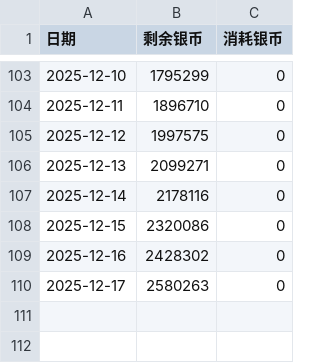
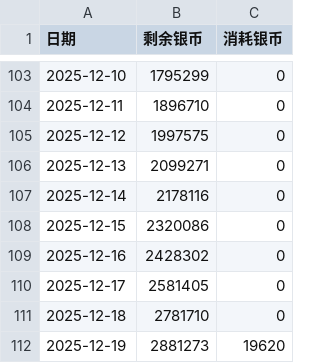
Before and after one commit to ShangJiaZheng/ShenwuMemo, a CSV file: data/data.csv, drawn as a sheet; only a part is shown, gaps mark what is left out.

```diff
--- a/data/data.csv
+++ b/data/data.csv
@@ -109,2 +109,4 @@
 2025-12-16,2428302,0
-2025-12-17,2580263,0
+2025-12-17,2581405,0
+2025-12-18,2781710,0
+2025-12-19,2881273,19620
```
Also changed, not shown: data/checkboxes.csv, data/guard_inputs.csv, 2 other files.
